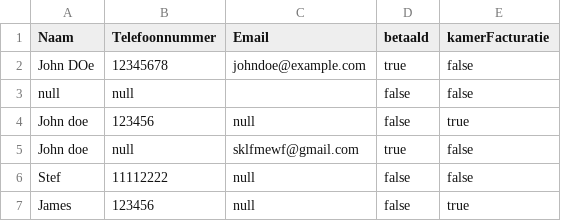
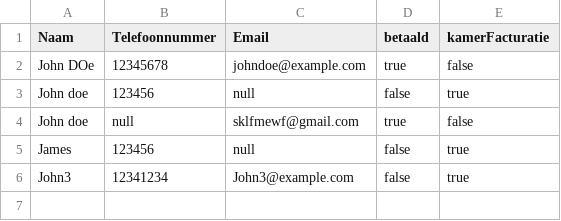
Before and after one commit to jgtim/itvitae-java-boatreservationapplication, a CSV file: data/ReservationRepository.csv, drawn as a sheet; removed rows and columns are numbered as before the commit, all else as after; the diff names each change by its address in the sheet, - before the commit and + after, or states it on an @@ line.

```diff
--- a/data/ReservationRepository.csv
+++ b/data/ReservationRepository.csv
-row 3: null | null |  | false | false
-row 6: Stef | 11112222 | null | false | false
+row 6: John3 | 12341234 | John3@example.com | false | true
```
Also changed, not shown: 5 other files.
